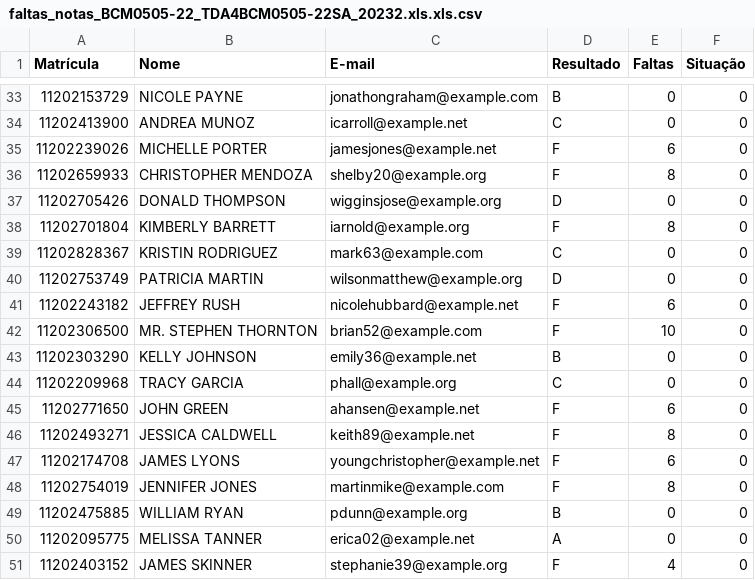
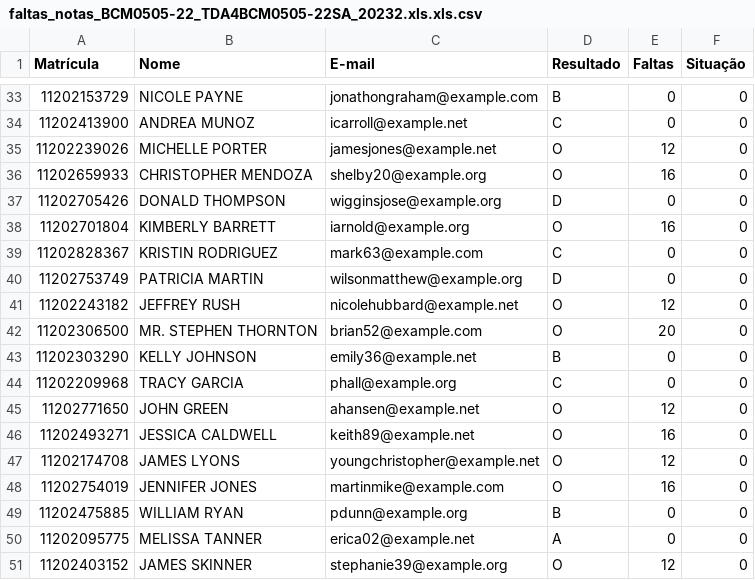
Before and after one commit to fzampirolli/LabMoodle-Attendance-List, a CSV file: turmas_sigaa_PI_faltas/faltas_notas_BCM0505-22_TDA4BCM0505-22SA_20232.xls.xls.csv, drawn as a sheet; only a part is shown, gaps mark what is left out; the diff covers the shown part only.

```diff
--- a/turmas_sigaa_PI_faltas/faltas_notas_BCM0505-22_TDA4BCM0505-22SA_20232.xls.xls.csv
+++ b/turmas_sigaa_PI_faltas/faltas_notas_BCM0505-22_TDA4BCM0505-22SA_20232.xls.xls.csv
@@ -34,18 +34,18 @@ Matrícula,Nome,E-mail,Resultado,Faltas,Situação
 11202413900,ANDREA MUNOZ,icarroll@example.net,C,0,0
-11202239026,MICHELLE PORTER,jamesjones@example.net,F,6,0
-11202659933,CHRISTOPHER MENDOZA,shelby20@example.org,F,8,0
+11202239026,MICHELLE PORTER,jamesjones@example.net,O,12,0
+11202659933,CHRISTOPHER MENDOZA,shelby20@example.org,O,16,0
 11202705426,DONALD THOMPSON,wigginsjose@example.org,D,0,0
-11202701804,KIMBERLY BARRETT,iarnold@example.org,F,8,0
+11202701804,KIMBERLY BARRETT,iarnold@example.org,O,16,0
 11202828367,KRISTIN RODRIGUEZ,mark63@example.com,C,0,0
 11202753749,PATRICIA MARTIN,wilsonmatthew@example.org,D,0,0
-11202243182,JEFFREY RUSH,nicolehubbard@example.net,F,6,0
-11202306500,MR. STEPHEN THORNTON,brian52@example.com,F,10,0
+11202243182,JEFFREY RUSH,nicolehubbard@example.net,O,12,0
+11202306500,MR. STEPHEN THORNTON,brian52@example.com,O,20,0
 11202303290,KELLY JOHNSON,emily36@example.net,B,0,0
 11202209968,TRACY GARCIA,phall@example.org,C,0,0
-11202771650,JOHN GREEN,ahansen@example.net,F,6,0
-11202493271,JESSICA CALDWELL,keith89@example.net,F,8,0
-11202174708,JAMES LYONS,youngchristopher@example.net,F,6,0
-11202754019,JENNIFER JONES,martinmike@example.com,F,8,0
+11202771650,JOHN GREEN,ahansen@example.net,O,12,0
+11202493271,JESSICA CALDWELL,keith89@example.net,O,16,0
+11202174708,JAMES LYONS,youngchristopher@example.net,O,12,0
+11202754019,JENNIFER JONES,martinmike@example.com,O,16,0
 11202475885,WILLIAM RYAN,pdunn@example.org,B,0,0
 11202095775,MELISSA TANNER,erica02@example.net,A,0,0
-11202403152,JAMES SKINNER,stephanie39@example.org,F,4,0
+11202403152,JAMES SKINNER,stephanie39@example.org,O,12,0
```
Also changed, not shown: 26 edited cells elsewhere in this file, 15 other files.
